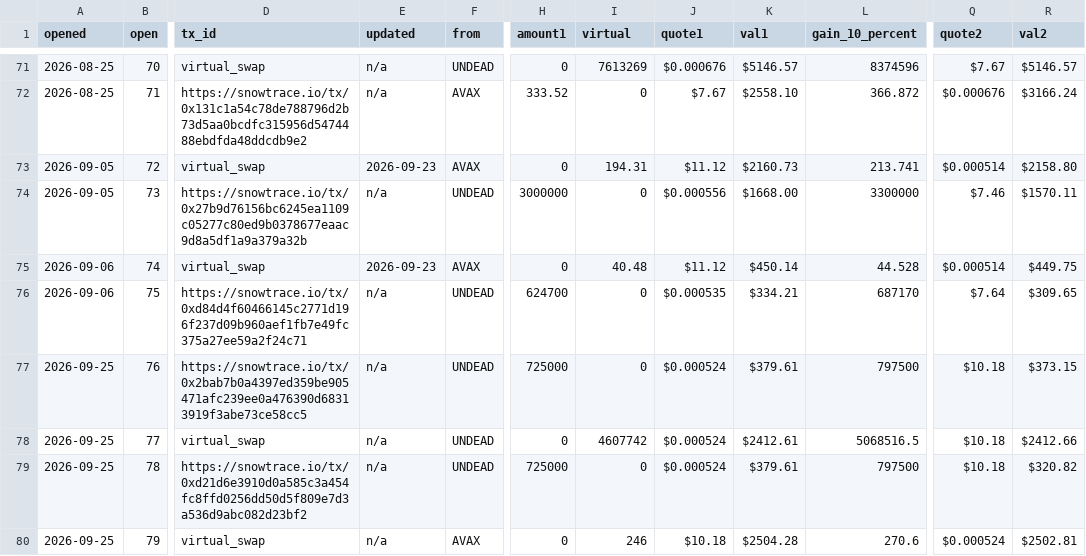
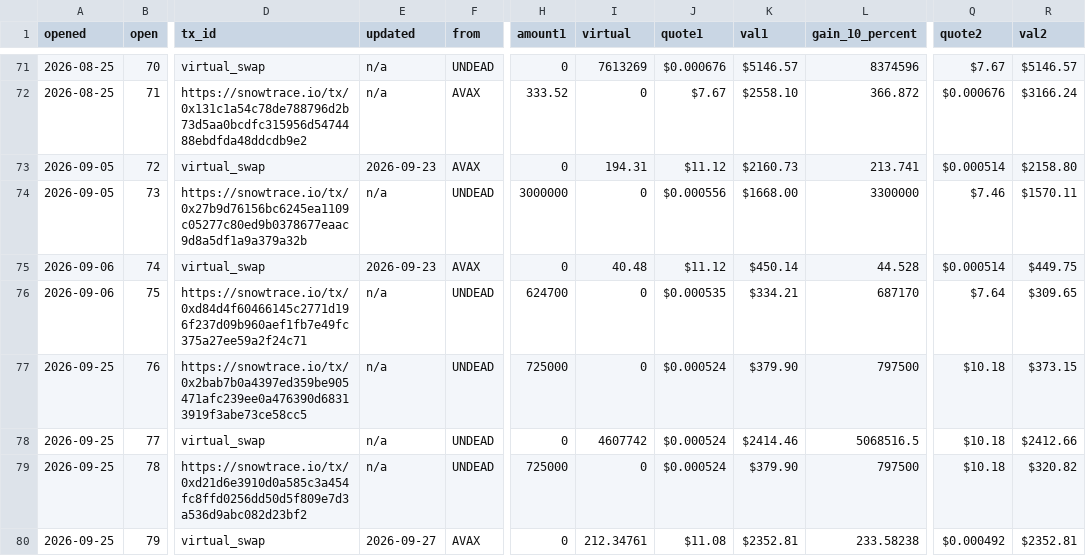
Before and after one commit to pivoteur/pivoteur.github.io, a TSV file: data/pivots/open/raw/avax-undead.tsv, drawn as a sheet; only a part is shown, gaps mark what is left out; the diff names each change by its address in the sheet, - before the commit and + after, or states it on an @@ line.

```diff
--- a/data/pivots/open/raw/avax-undead.tsv
+++ b/data/pivots/open/raw/avax-undead.tsv
-K77 (val1): $379.61
+K77 (val1): $379.90
-K78 (val1): $2412.61
+K78 (val1): $2414.46
-K79 (val1): $379.61
+K79 (val1): $379.90
-E80 (updated): n/a
+E80 (updated): 2026-09-27
-I80 (virtual): 246
+I80 (virtual): 212.34761
-J80 (quote1): $10.18
+J80 (quote1): $11.08
-K80 (val1): $2504.28
+K80 (val1): $2352.81
-L80 (gain_10_percent): 270.6
+L80 (gain_10_percent): 233.58238
-Q80 (quote2): $0.000524
+Q80 (quote2): $0.000492
-R80 (val2): $2502.81
+R80 (val2): $2352.81
```
Also changed, not shown: data/pivots/open/raw/btc-avax.tsv, data/pivots/open/raw/btc-undead.tsv, 1 other file.
